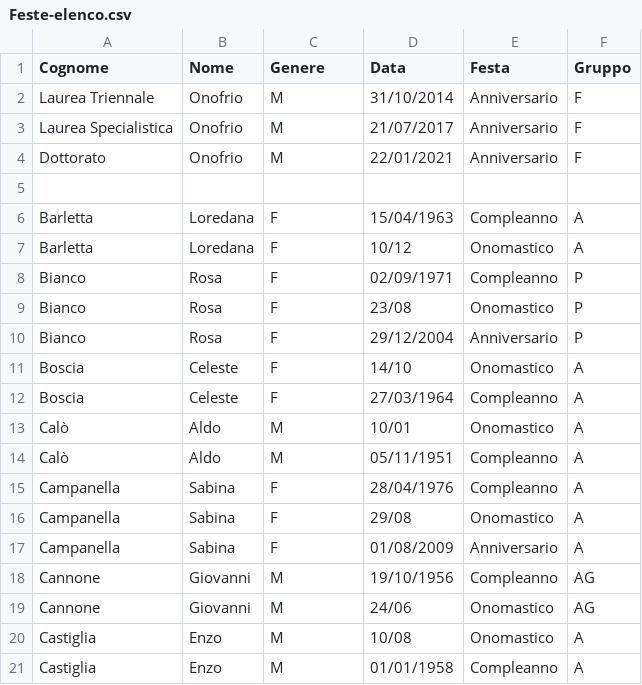
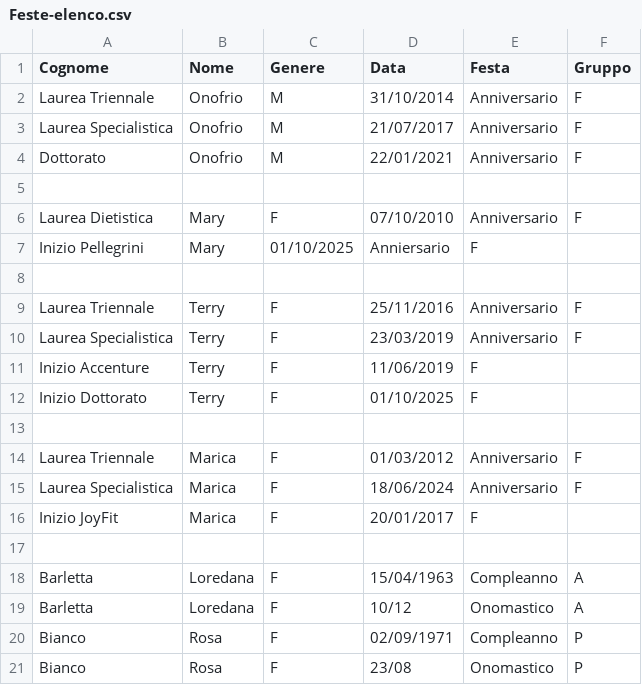
Before and after one commit to Sebastiano-Mazzarisi/Test, a CSV file: Feste-elenco.csv, drawn as a sheet; only a part is shown; the shorter side is filled out with more unchanged rows.

Commit message:
Aggiornamento 2026-01-15 14:16:05.329308

```diff
--- a/Feste-elenco.csv
+++ b/Feste-elenco.csv
@@ -5,2 +5,14 @@ Dottorato,Onofrio,M,22/01/2021,Anniversario,F
 
+Laurea Dietistica,Mary,F,07/10/2010,Anniversario,F
+Inizio Pellegrini,Mary,01/10/2025,Anniersario,F
+
+Laurea Triennale,Terry,F,25/11/2016,Anniversario,F
+Laurea Specialistica,Terry,F,23/03/2019,Anniversario,F
+Inizio Accenture,Terry,F,11/06/2019,F
+Inizio Dottorato,Terry,F,01/10/2025,F
+
+Laurea Triennale,Marica,F,01/03/2012,Anniversario,F
+Laurea Specialistica,Marica,F,18/06/2024,Anniversario,F
+Inizio JoyFit,Marica,F,20/01/2017,F
+
 Barletta,Loredana,F,15/04/1963,Compleanno,A
```
